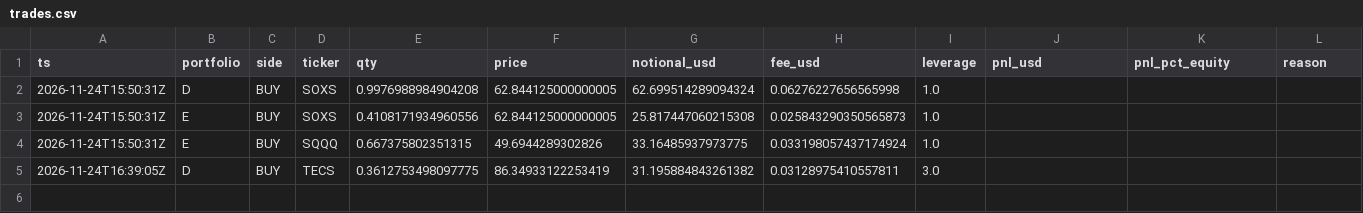
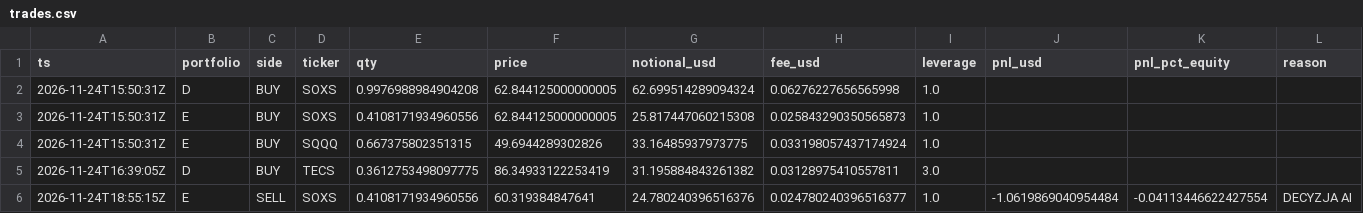
Before and after one commit to klasieyolo-jpg/gielda-max, a CSV file: data/trades.csv, drawn as a sheet; the diff names each change by its address in the sheet, - before the commit and + after, or states it on an @@ line.

```diff
--- a/data/trades.csv
+++ b/data/trades.csv
+row 6: 2026-11-24T18:55:15Z | E | SELL | SOXS | 0.4108171934960556 | 60.319384847641 | 24.780240396516376 | 0.024780240396516377 | 1.0 | -1.0619869040954484 | -0.04113446622427554 | DECYZJA AI
```
Also changed, not shown: data/equity.csv, 3 other files.
